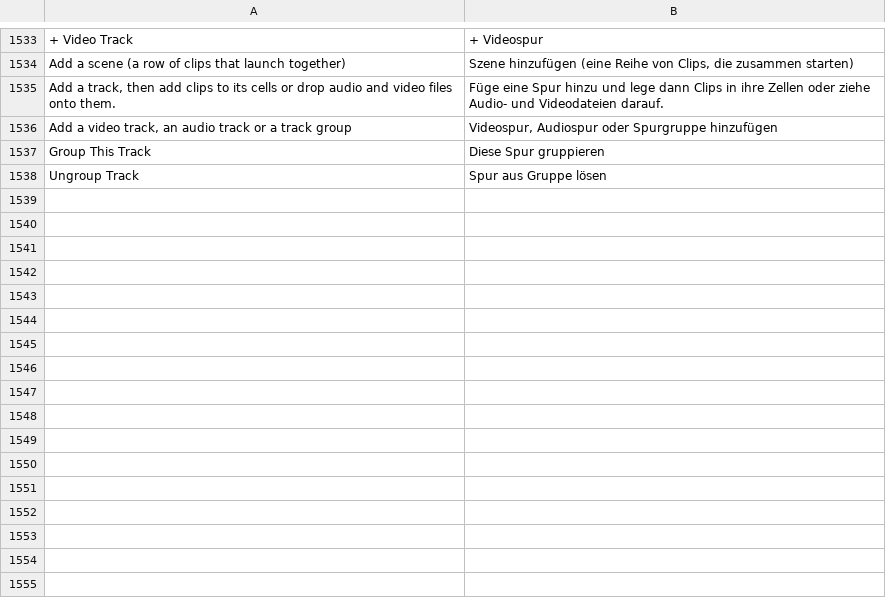
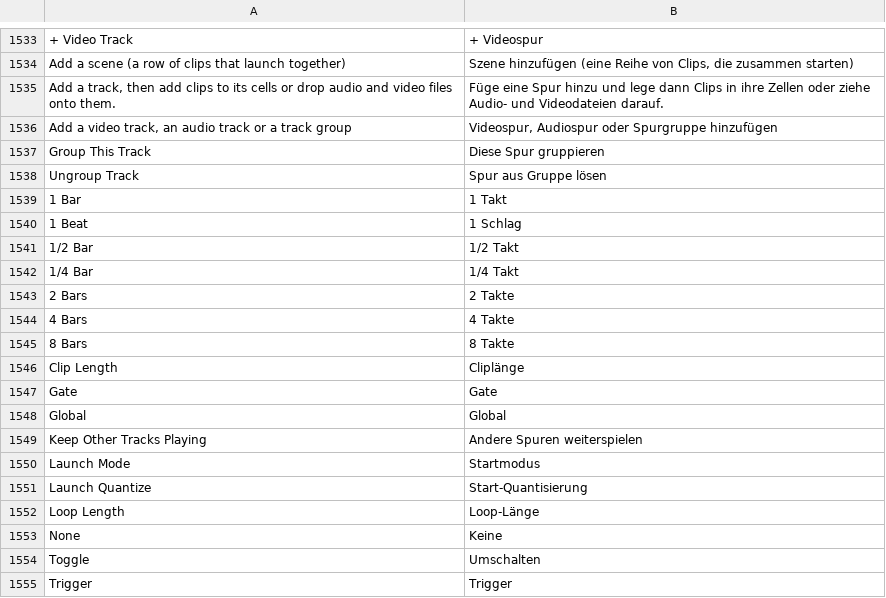
Before and after one commit to n1m21n/Infinite, a TSV file: resources/lang/de.tsv, drawn as a sheet; only a part is shown, gaps mark what is left out.

```diff
--- a/resources/lang/de.tsv
+++ b/resources/lang/de.tsv
@@ -1538 +1538,18 @@ Group This Track	Diese Spur gruppieren
 Ungroup Track	Spur aus Gruppe lösen
+1 Bar	1 Takt
+1 Beat	1 Schlag
+1/2 Bar	1/2 Takt
+1/4 Bar	1/4 Takt
+2 Bars	2 Takte
+4 Bars	4 Takte
+8 Bars	8 Takte
+Clip Length	Cliplänge
+Gate	Gate
+Global	Global
+Keep Other Tracks Playing	Andere Spuren weiterspielen
+Launch Mode	Startmodus
+Launch Quantize	Start-Quantisierung
+Loop Length	Loop-Länge
+None	Keine
+Toggle	Umschalten
+Trigger	Trigger
```
Also changed, not shown: resources/lang/es.tsv, resources/lang/ja.tsv, 11 other files.
